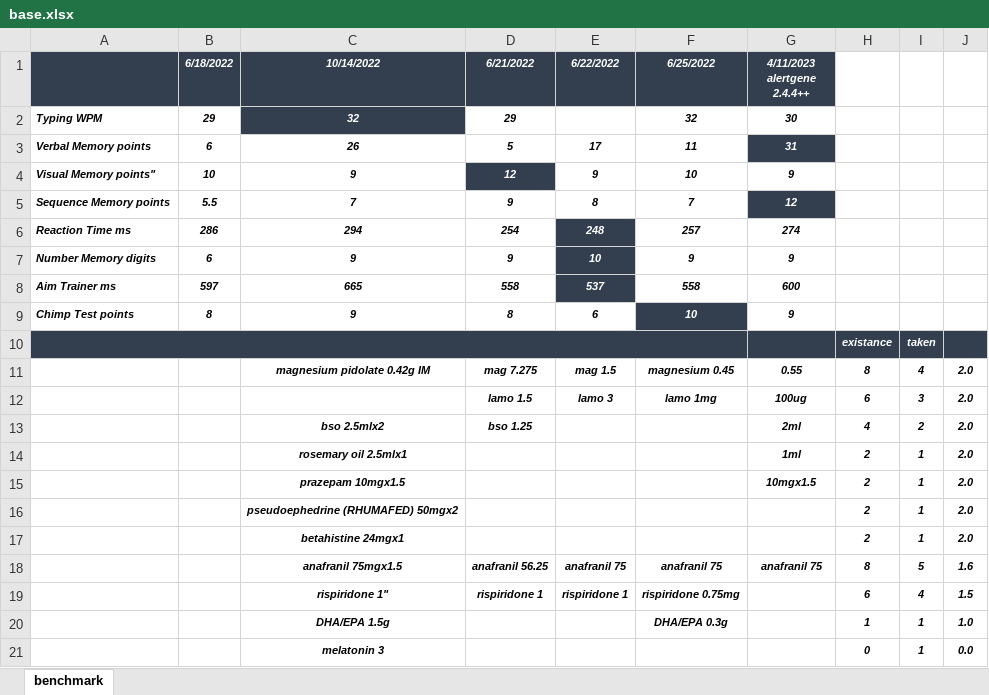
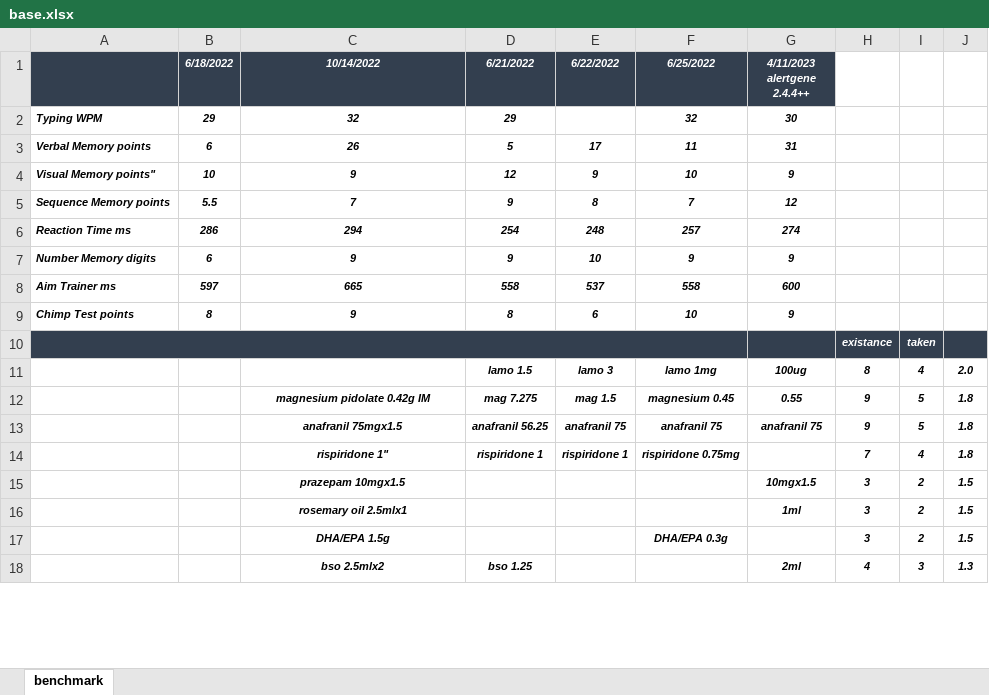
Before and after one commit to ibtisammidlet/biotune, an Excel workbook: benchmark/base.xlsx, sheet benchmark, drawn as a sheet; only a part is shown; values as stored, in another font and other column widths than the file's, no borders; conditional formats not drawn; removed rows and columns are numbered as before the commit, all else as after; the diff covers the shown part only; the diff names each change by its address in the sheet, - before the commit and + after, or states it on an @@ line.

```diff
--- a/benchmark/base.xlsx (sheet benchmark)
+++ b/benchmark/base.xlsx (sheet benchmark)
@@ C2 fill: #333F4F → none, text colour: #FFFFFF → black @@
@@ G3 fill: #333F4F → none, text colour: #FFFFFF → black @@
@@ D4 fill: #333F4F → none, text colour: #FFFFFF → black @@
@@ G5 fill: #333F4F → none, text colour: #FFFFFF → black @@
@@ E6:E8 fill: #333F4F → none, text colour: #FFFFFF → black @@
@@ F9 fill: #333F4F → none, text colour: #FFFFFF → black @@
-row 11:  |  | magnesium pidolate 0.42g IM | mag 7.275 | mag 1.5 | magnesium 0.45 | 0.55 | 8 | 4 | 2.0
-H11: 6
+H11: 8
-I11: 3
+I11: 4
-row 13:  |  | bso 2.5mlx2 | bso 1.25 |  |  | 2ml | 4 | 2 | 2.0
-row 14:  |  | rosemary oil 2.5mlx1 |  |  |  | 1ml | 2 | 1 | 2.0
-row 15:  |  | prazepam 10mgx1.5 |  |  |  | 10mgx1.5 | 2 | 1 | 2.0
-row 16:  |  | pseudoephedrine (RHUMAFED) 50mgx2 |  |  |  |  | 2 | 1 | 2.0
-row 17:  |  | betahistine 24mgx1 |  |  |  |  | 2 | 1 | 2.0
+row 12:  |  | magnesium pidolate 0.42g IM | mag 7.275 | mag 1.5 | magnesium 0.45 | 0.55 | 9 | 5 | 1.8
-H13: 8
+H13: 9
-J13: 1.6
+J13: 1.8
-H14: 6
+H14: 7
-J14: 1.5
+J14: 1.8
-row 20:  |  | DHA/EPA 1.5g |  |  | DHA/EPA 0.3g |  | 1 | 1 | 1.0
-row 21:  |  | melatonin 3 |  |  |  |  | 0 | 1 | 0.0
+row 15:  |  | prazepam 10mgx1.5 |  |  |  | 10mgx1.5 | 3 | 2 | 1.5
+row 16:  |  | rosemary oil 2.5mlx1 |  |  |  | 1ml | 3 | 2 | 1.5
+row 17:  |  | DHA/EPA 1.5g |  |  | DHA/EPA 0.3g |  | 3 | 2 | 1.5
+row 18:  |  | bso 2.5mlx2 | bso 1.25 |  |  | 2ml | 4 | 3 | 1.3
```
Also changed, not shown: 3 added rows and 15 edited cells elsewhere in this sheet, formulas that keep their value, 7 other files.
